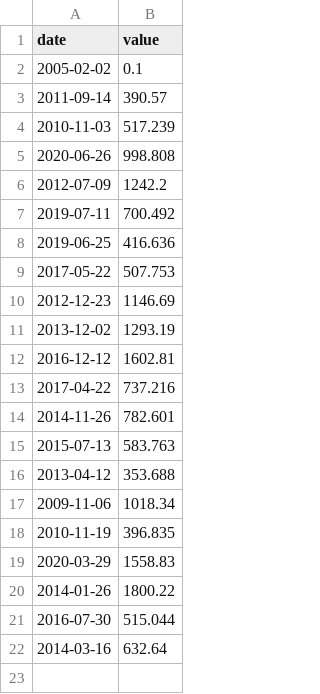
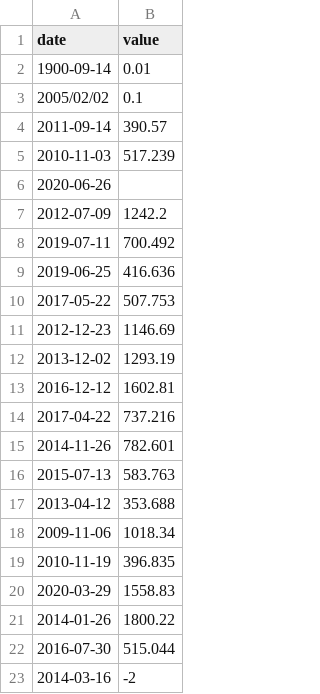
Before and after one commit to Alvaro297/CPP09, a CSV file: ex00/input.csv, drawn as a sheet.

```diff
--- a/ex00/input.csv
+++ b/ex00/input.csv
@@ -1,6 +1,7 @@
 date | value
-2005-02-02 | 0.1
+1900-09-14 | 0.01
+2005/02/02 | 0.1
 2011-09-14 | 390.57
 2010-11-03 | 517.239
-2020-06-26 | 998.808
+2020-06-26 |
 2012-07-09 | 1242.2
@@ -21,2 +22,2 @@ date | value
 2016-07-30 | 515.044
-2014-03-16 | 632.64
+2014-03-16 | -2
```
Also changed, not shown: 6 other files.
